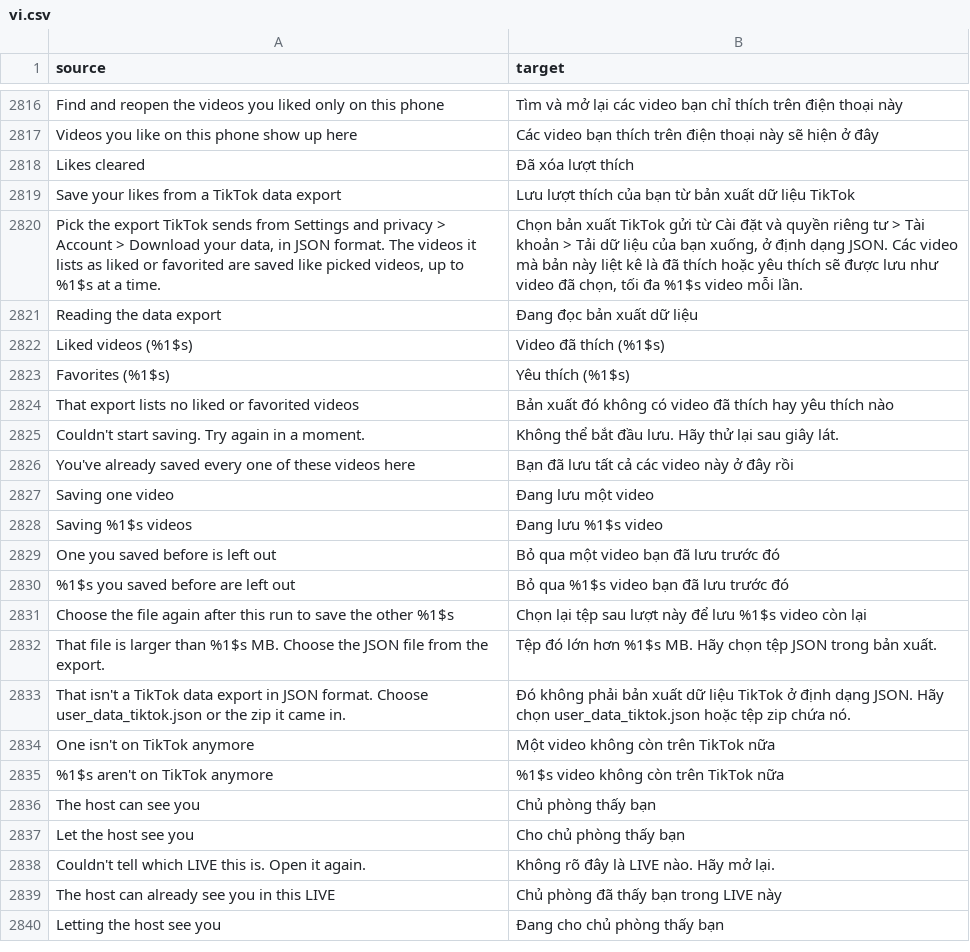
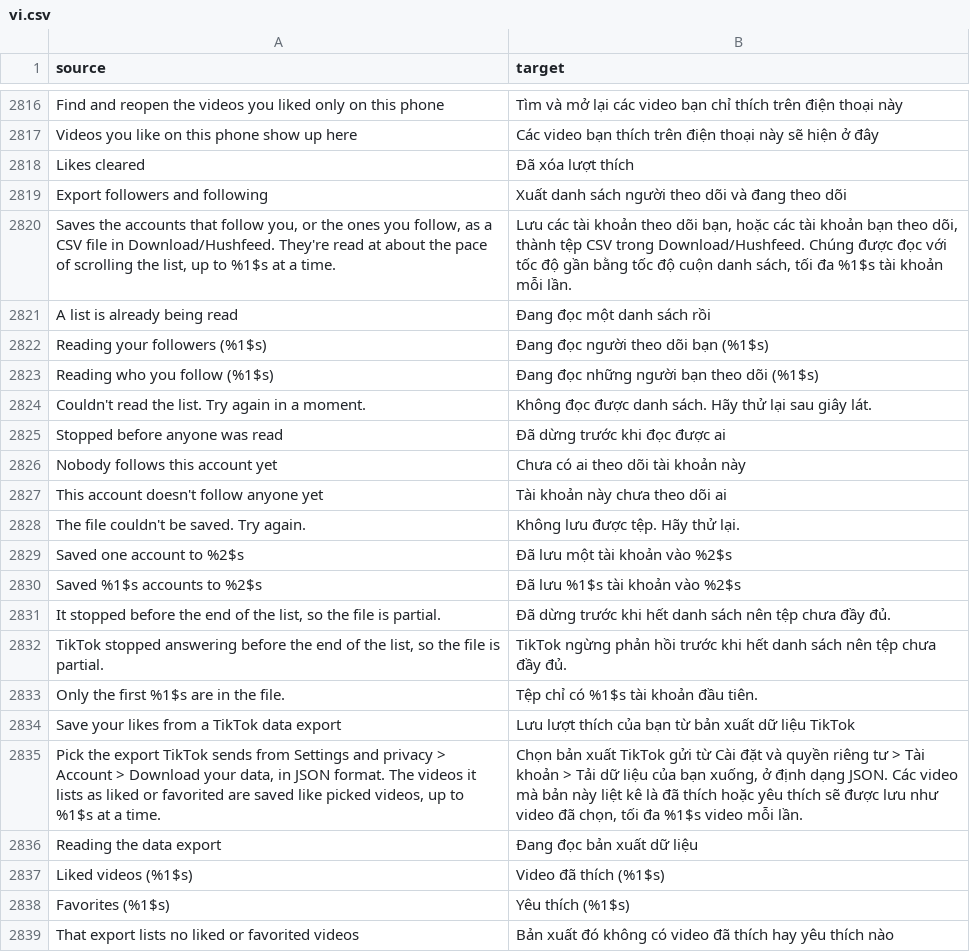
Before and after one commit to SysAdminDoc/HushFeed, a CSV file: extensions/tiktok/src/main/l10n/vi.csv, drawn as a sheet; only a part is shown, gaps mark what is left out; the shorter side is filled out with more unchanged rows; the diff names each change by its address in the sheet, - before the commit and + after, or states it on an @@ line.

Commit message:
feat(profile): export your followers and following as CSV
Export followers and following (Profile) reads the signed-in account's
followers, or the accounts it follows, through TikTok's own client from
/aweme/v1/user/follower/list/ and /following/list/, one page of 20 a
second with a count and Stop, and writes them to Download/Hushfeed as
CSV with the username, name, profile link, ids and both follow flags.

Each page is asked for from the cursor the last reply gave (min_time
and next_page_token, offset by the accounts read). Nobody is listed
twice, a reply that points back at itself ends the read, as do three
empty pages in a row, and the run stops at 10,000 accounts. An error
or Stop keeps what was read and the notice says the file is partial.
The first reply's top-level names are logged for reports, never its
accounts. The CSV fields go through the comment export's quoting.

```diff
--- a/extensions/tiktok/src/main/l10n/vi.csv
+++ b/extensions/tiktok/src/main/l10n/vi.csv
+row 2819: Export followers and following | Xuất danh sách người theo dõi và đang theo dõi
+row 2820: Saves the accounts that follow you, or the ones you follow, as a CSV file in Download/Hushfeed. They're read at about the pace of scrolling the list, up to %1$s at a time. | Lưu các tài khoản theo dõi bạn, hoặc các tài khoản bạn theo dõi, thành tệp CSV trong Download/Hushfeed. Chúng được đọc với tốc độ gần bằng tốc độ cuộn danh sách, tối đa %1$s tài khoản mỗi lần.
+row 2821: A list is already being read | Đang đọc một danh sách rồi
+row 2822: Reading your followers (%1$s) | Đang đọc người theo dõi bạn (%1$s)
+row 2823: Reading who you follow (%1$s) | Đang đọc những người bạn theo dõi (%1$s)
+row 2824: Couldn't read the list. Try again in a moment. | Không đọc được danh sách. Hãy thử lại sau giây lát.
+row 2825: Stopped before anyone was read | Đã dừng trước khi đọc được ai
+row 2826: Nobody follows this account yet | Chưa có ai theo dõi tài khoản này
+row 2827: This account doesn't follow anyone yet | Tài khoản này chưa theo dõi ai
+row 2828: The file couldn't be saved. Try again. | Không lưu được tệp. Hãy thử lại.
+row 2829: Saved one account to %2$s | Đã lưu một tài khoản vào %2$s
+row 2830: Saved %1$s accounts to %2$s | Đã lưu %1$s tài khoản vào %2$s
+row 2831: It stopped before the end of the list, so the file is partial. | Đã dừng trước khi hết danh sách nên tệp chưa đầy đủ.
+row 2832: TikTok stopped answering before the end of the list, so the file is partial. | TikTok ngừng phản hồi trước khi hết danh sách nên tệp chưa đầy đủ.
+row 2833: Only the first %1$s are in the file. | Tệp chỉ có %1$s tài khoản đầu tiên.
```
Also changed, not shown: extensions/tiktok/src/main/l10n/ar.tsv, extensions/tiktok/src/main/l10n/az.tsv, 30 other files.
